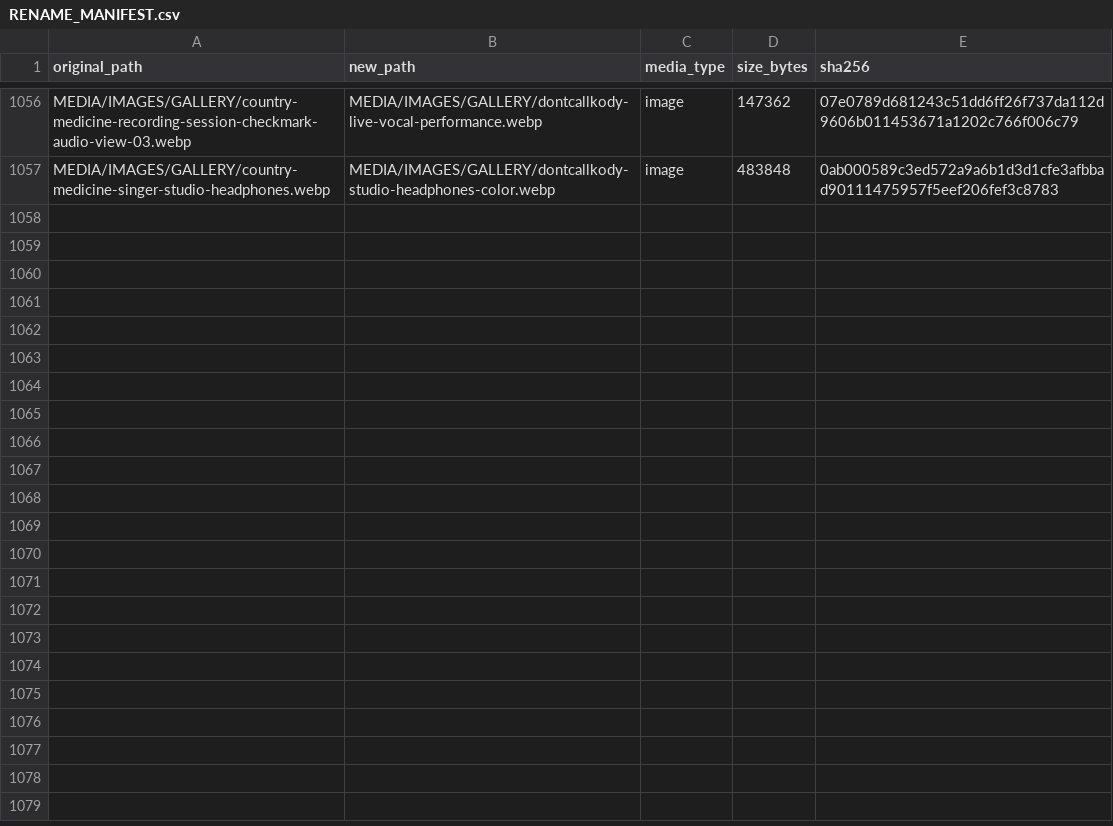
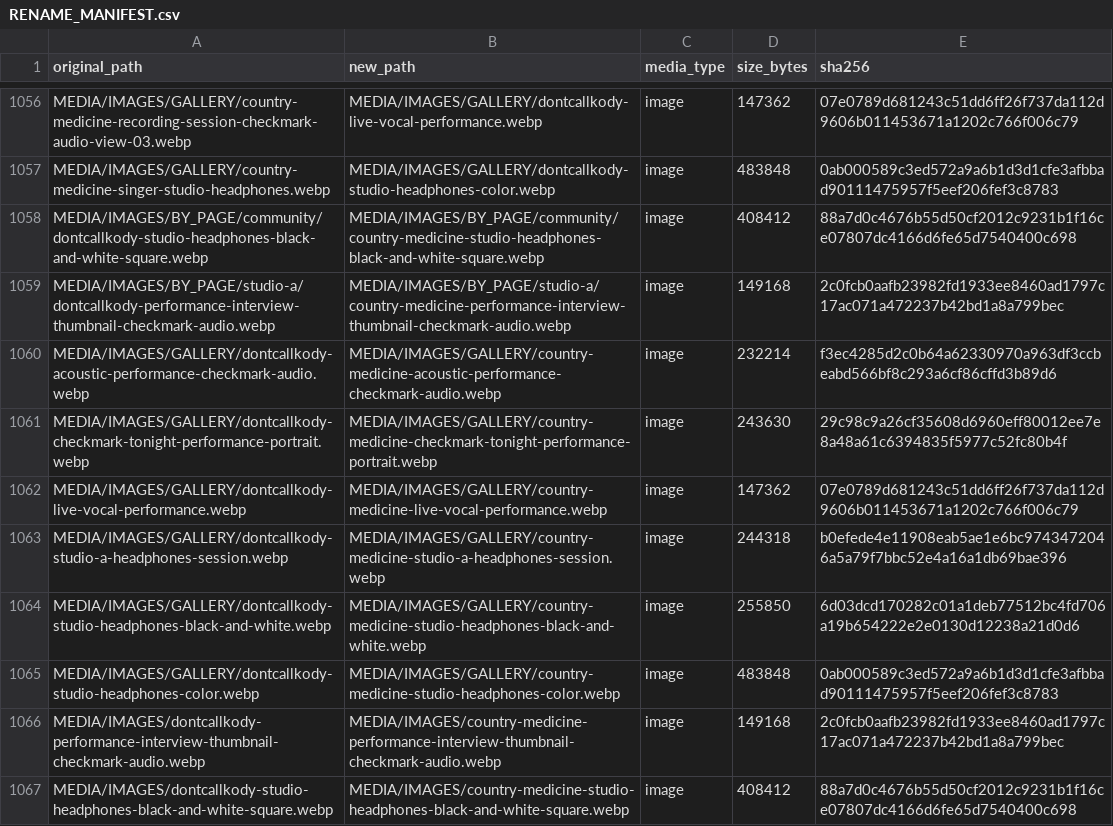
Before and after one commit to CheckmarkAudio/CheckmarkAudio.com, a CSV file: MEDIA/RENAME_MANIFEST.csv, drawn as a sheet; only a part is shown, gaps mark what is left out; the diff names each change by its address in the sheet, - before the commit and + after, or states it on an @@ line.

Commit message:
Correct Country Medicine artist identity

```diff
--- a/MEDIA/RENAME_MANIFEST.csv
+++ b/MEDIA/RENAME_MANIFEST.csv
+row 1058: MEDIA/IMAGES/BY_PAGE/community/dontcallkody-studio-headphones-black-and-white-square.webp | MEDIA/IMAGES/BY_PAGE/community/country-medicine-studio-headphones-black-and-white-square.webp | image | 408412 | 88a7d0c4676b55d50cf2012c9231b1f16ce07807dc4166d6fe65d7540400c698
+row 1059: MEDIA/IMAGES/BY_PAGE/studio-a/dontcallkody-performance-interview-thumbnail-checkmark-audio.webp | MEDIA/IMAGES/BY_PAGE/studio-a/country-medicine-performance-interview-thumbnail-checkmark-audio.webp | image | 149168 | 2c0fcb0aafb23982fd1933ee8460ad1797c17ac071a472237b42bd1a8a799bec
+row 1060: MEDIA/IMAGES/GALLERY/dontcallkody-acoustic-performance-checkmark-audio.webp | MEDIA/IMAGES/GALLERY/country-medicine-acoustic-performance-checkmark-audio.webp | image | 232214 | f3ec4285d2c0b64a62330970a963df3ccbeabd566bf8c293a6cf86cffd3b89d6
+row 1061: MEDIA/IMAGES/GALLERY/dontcallkody-checkmark-tonight-performance-portrait.webp | MEDIA/IMAGES/GALLERY/country-medicine-checkmark-tonight-performance-portrait.webp | image | 243630 | 29c98c9a26cf35608d6960eff80012ee7e8a48a61c6394835f5977c52fc80b4f
+row 1062: MEDIA/IMAGES/GALLERY/dontcallkody-live-vocal-performance.webp | MEDIA/IMAGES/GALLERY/country-medicine-live-vocal-performance.webp | image | 147362 | 07e0789d681243c51dd6ff26f737da112d9606b011453671a1202c766f006c79
+row 1063: MEDIA/IMAGES/GALLERY/dontcallkody-studio-a-headphones-session.webp | MEDIA/IMAGES/GALLERY/country-medicine-studio-a-headphones-session.webp | image | 244318 | b0efede4e11908eab5ae1e6bc9743472046a5a79f7bbc52e4a16a1db69bae396
+row 1064: MEDIA/IMAGES/GALLERY/dontcallkody-studio-headphones-black-and-white.webp | MEDIA/IMAGES/GALLERY/country-medicine-studio-headphones-black-and-white.webp | image | 255850 | 6d03dcd170282c01a1deb77512bc4fd706a19b654222e2e0130d12238a21d0d6
+row 1065: MEDIA/IMAGES/GALLERY/dontcallkody-studio-headphones-color.webp | MEDIA/IMAGES/GALLERY/country-medicine-studio-headphones-color.webp | image | 483848 | 0ab000589c3ed572a9a6b1d3d1cfe3afbbad90111475957f5eef206fef3c8783
+row 1066: MEDIA/IMAGES/dontcallkody-performance-interview-thumbnail-checkmark-audio.webp | MEDIA/IMAGES/country-medicine-performance-interview-thumbnail-checkmark-audio.webp | image | 149168 | 2c0fcb0aafb23982fd1933ee8460ad1797c17ac071a472237b42bd1a8a799bec
+row 1067: MEDIA/IMAGES/dontcallkody-studio-headphones-black-and-white-square.webp | MEDIA/IMAGES/country-medicine-studio-headphones-black-and-white-square.webp | image | 408412 | 88a7d0c4676b55d50cf2012c9231b1f16ce07807dc4166d6fe65d7540400c698
```
Also changed, not shown: MEDIA/MEDIA_METADATA.csv, 21 other files.
